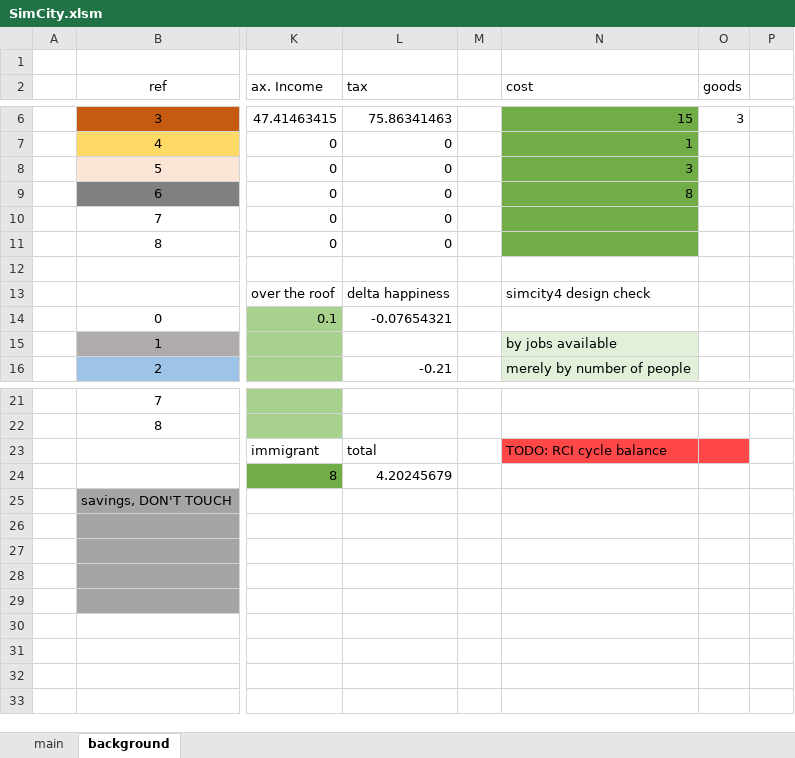
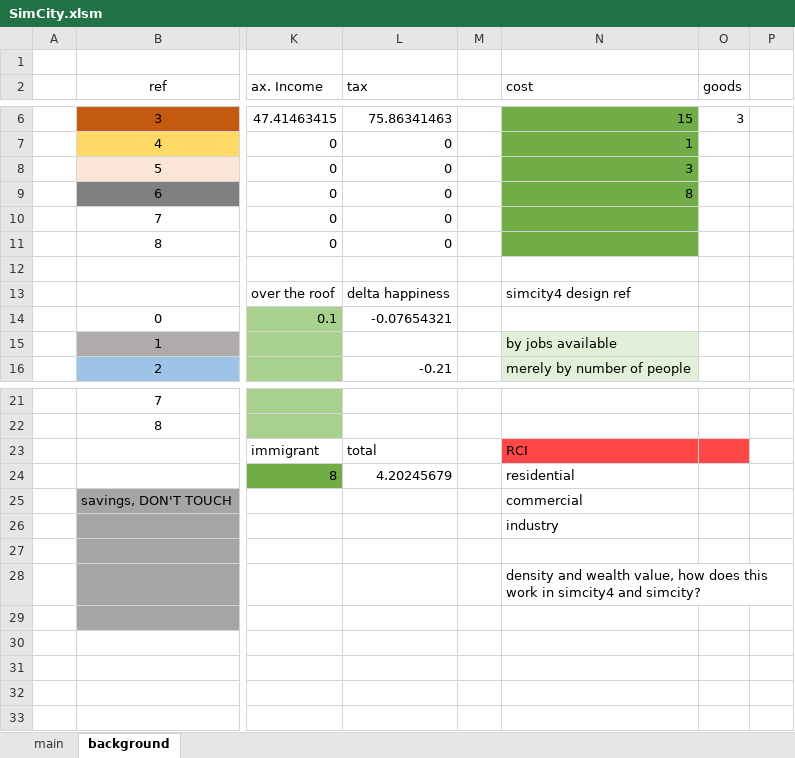
Before and after one commit to NanoToybox/simcity_excel, an Excel workbook: SimCity.xlsm, sheet background, drawn as a sheet; only a part is shown, gaps mark what is left out; values as stored, in another font and other column widths than the file's, no borders; the diff names each change by its address in the sheet, - before the commit and + after, or states it on an @@ line.

Commit message:
Added files via upload
minor update

```diff
--- a/SimCity.xlsm (sheet background)
+++ b/SimCity.xlsm (sheet background)
-N13 (cost): simcity4 design check
+N13 (cost): simcity4 design ref
-N23 (cost): TODO: RCI cycle balance
+N23 (cost): RCI
-N24 (cost): (empty)
+N24 (cost): residential
-N25 (cost): (empty)
+N25 (cost): commercial
-N26 (cost): (empty)
+N26 (cost): industry
-N28 (cost): (empty)
+N28 (cost): density and wealth value, how does this work in simcity4 and simcity?
```
